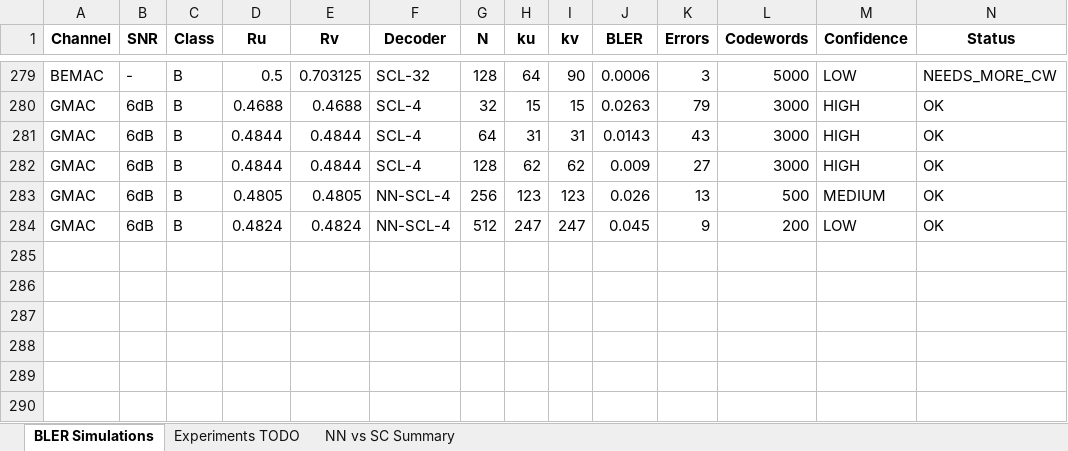
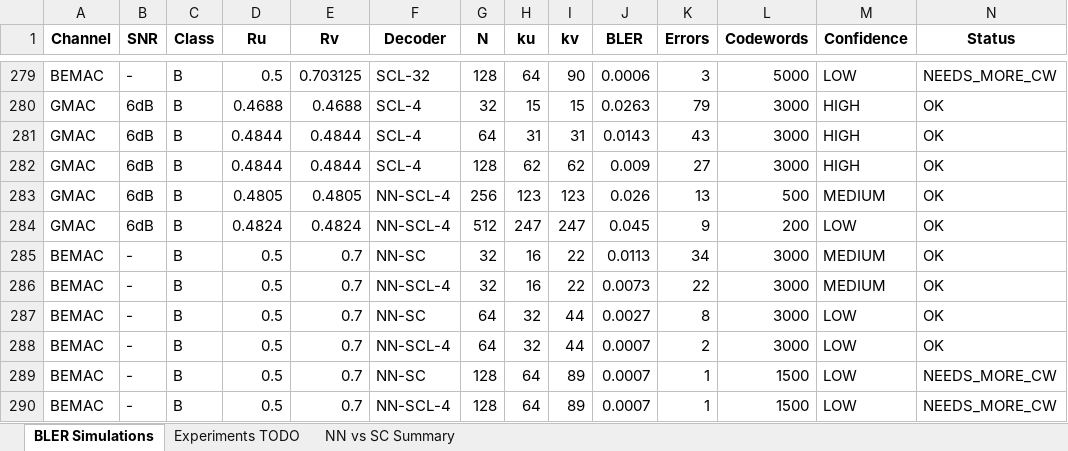
Before and after one commit to eitanspi/polar-codes-mac, an Excel workbook: results/RESULTS_AUDIT.xlsx, sheet BLER Simulations, drawn as a sheet; only a part is shown, gaps mark what is left out; values as stored, in another font and other column widths than the file's, no borders; rows hold the shown columns only; the diff names each change by its address in the sheet, - before the commit and + after, or states it on an @@ line.

```diff
--- a/results/RESULTS_AUDIT.xlsx (sheet BLER Simulations)
+++ b/results/RESULTS_AUDIT.xlsx (sheet BLER Simulations)
+row 285: BEMAC | - | B | 0.5 | 0.7 | NN-SC | 32 | 16 | 22 | 0.0113 | 34 | 3000 | MEDIUM | OK
+row 286: BEMAC | - | B | 0.5 | 0.7 | NN-SCL-4 | 32 | 16 | 22 | 0.0073 | 22 | 3000 | MEDIUM | OK
+row 287: BEMAC | - | B | 0.5 | 0.7 | NN-SC | 64 | 32 | 44 | 0.0027 | 8 | 3000 | LOW | OK
+row 288: BEMAC | - | B | 0.5 | 0.7 | NN-SCL-4 | 64 | 32 | 44 | 0.0007 | 2 | 3000 | LOW | OK
+row 289: BEMAC | - | B | 0.5 | 0.7 | NN-SC | 128 | 64 | 89 | 0.0007 | 1 | 1500 | LOW | NEEDS_MORE_CW
+row 290: BEMAC | - | B | 0.5 | 0.7 | NN-SCL-4 | 128 | 64 | 89 | 0.0007 | 1 | 1500 | LOW | NEEDS_MORE_CW
```
Also changed, not shown: sheet NN vs SC Summary, 2 other files.
